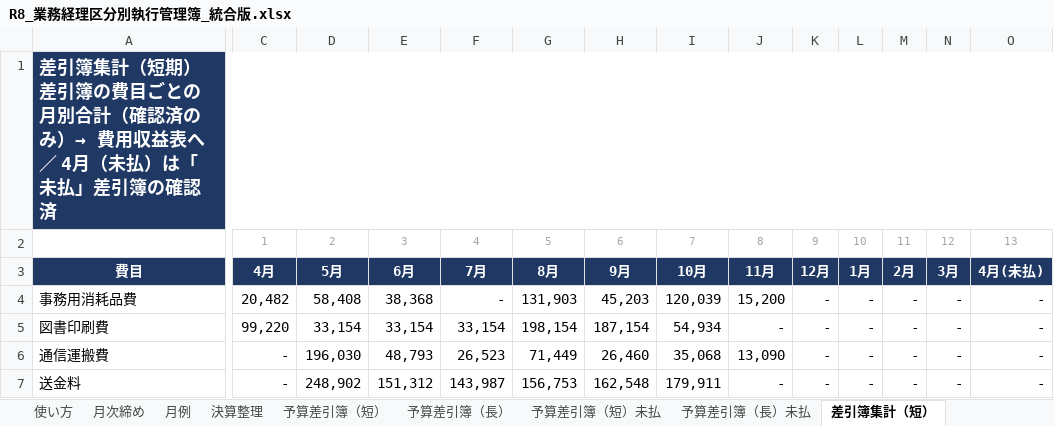
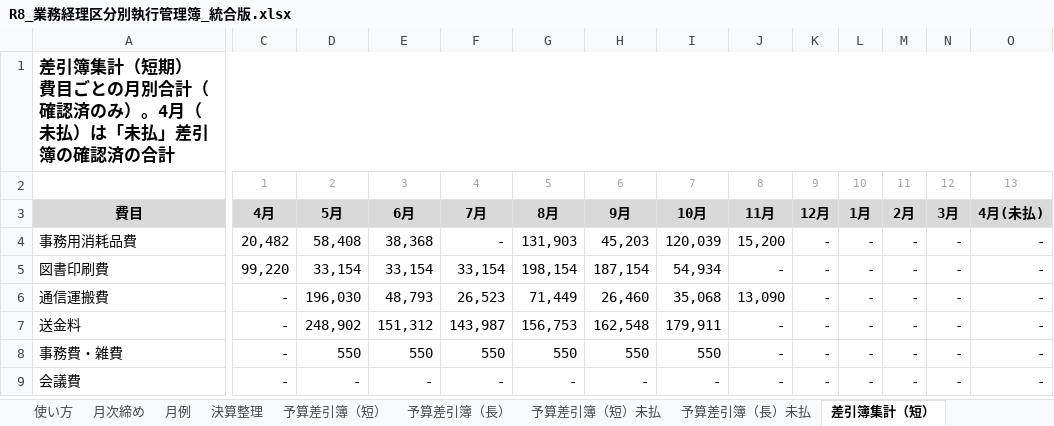
Before and after one commit to iidodo-com/iidodo, an Excel workbook: 費用収益表_統合版/R8_業務経理区分別執行管理簿_統合版.xlsx, sheet 差引簿集計（短）, drawn as a sheet; only a part is shown, gaps mark what is left out; the shorter side is filled out with more unchanged rows; values as stored, in another font and other column widths than the file's, no borders; the diff covers the shown part only; the diff names each change by its address in the sheet, - before the commit and + after, or states it on an @@ line.

```diff
--- a/費用収益表_統合版/R8_業務経理区分別執行管理簿_統合版.xlsx (sheet 差引簿集計（短）)
+++ b/費用収益表_統合版/R8_業務経理区分別執行管理簿_統合版.xlsx (sheet 差引簿集計（短）)
-A1: …短期） 差引簿の費目ごとの月別合計（確認済のみ）→ 費用収益表へ ／ 4月（未払）は「未払」差引簿の確認済
+A1: …短期） 費目ごとの月別合計（確認済のみ）。4月（未払）は「未払」差引簿の確認済の合計
-A1:O1 fill: #1F3864
+A1:O1 fill: none
-A1 text colour: #FFFFFF
+A1 text colour: black, text size: smaller
-A3 text colour: #FFFFFF
+A3 text colour: black
-A3:O3 fill: #1F3864
+A3:O3 fill: #D9D9D9
-C3:O3 text colour: #FFFFFF
+C3:O3 text colour: black
```
Also changed, not shown: cell formats elsewhere in this sheet, sheet 使い方, sheet 差引簿集計（長）, sheet 貸付差引簿集計, sheet 旧表照合, sheet 科目表, sheet 検算, 9 more sheets, hidden cells, 1 other file.
